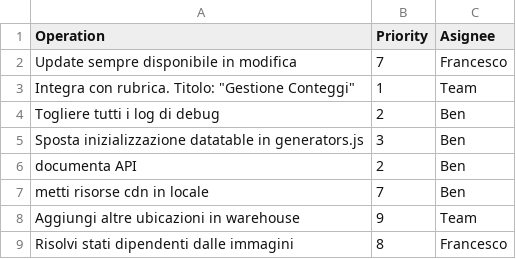
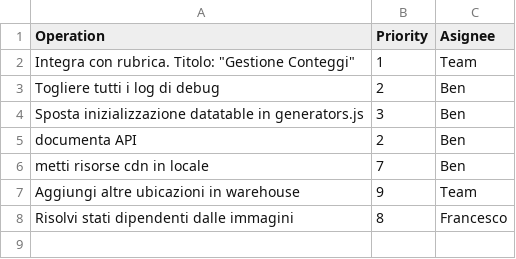
Before and after one commit to francescobilotta/Warehouse-request-product-counting, a CSV file: doc/TODO.csv, drawn as a sheet.

```diff
--- a/doc/TODO.csv
+++ b/doc/TODO.csv
@@ -1,3 +1,2 @@
 Operation,Priority,Asignee
-Update sempre disponibile in modifica,7,Francesco
 Integra con rubrica. Titolo: "Gestione Conteggi",1,Team
```
Also changed, not shown: 1 other file.
